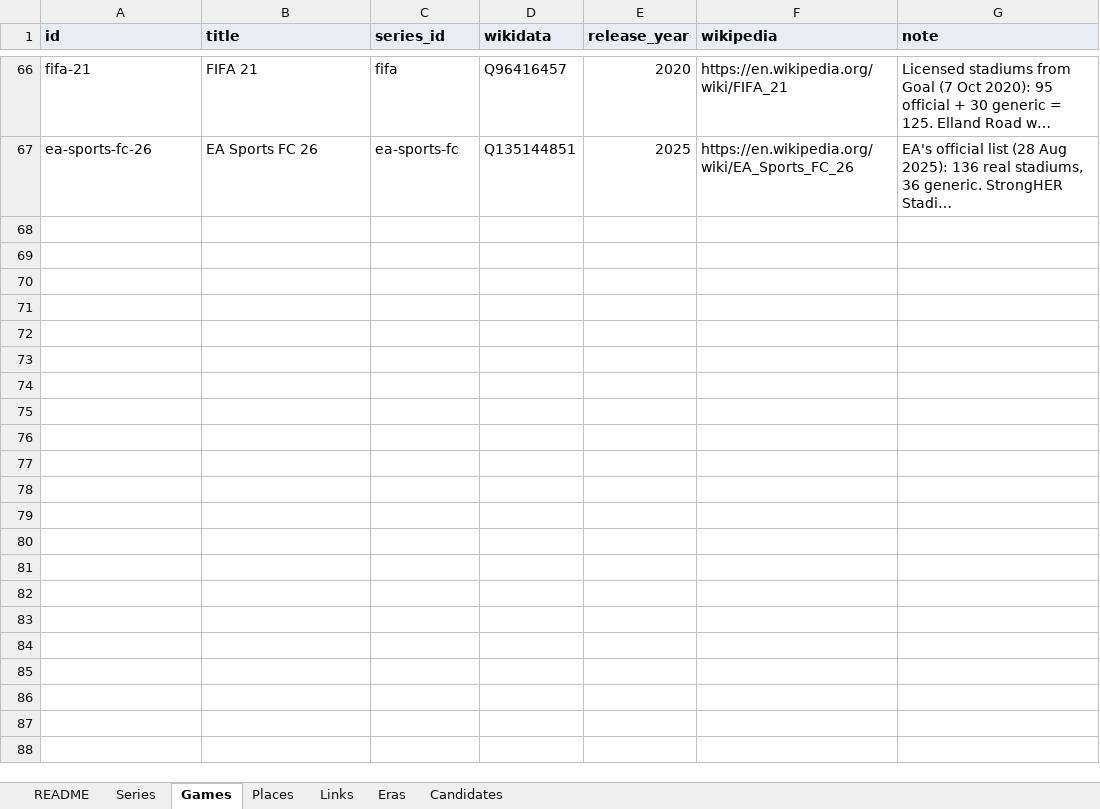
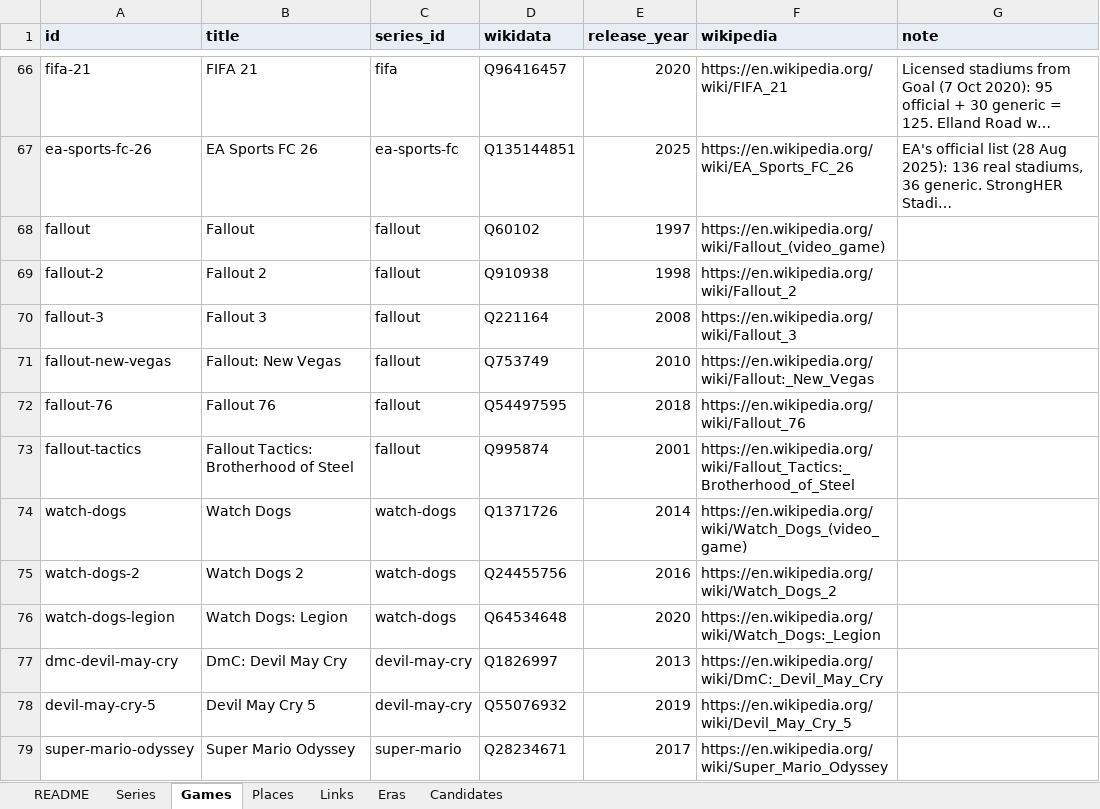
Before and after one commit to justice627/video-game-atlas, an Excel workbook: data/atlas.xlsx, sheet Games, drawn as a sheet; only a part is shown, gaps mark what is left out; long unchanged cells end in …; values as stored, in another font and other column widths than the file's, no borders; the diff covers the shown part only; the diff names each change by its address in the sheet, - before the commit and + after, or states it on an @@ line.

```diff
--- a/data/atlas.xlsx (sheet Games)
+++ b/data/atlas.xlsx (sheet Games)
+row 68: fallout | Fallout | fallout | Q60102 | 1997 | https://en.wikipedia.org/wiki/Fallout_(video_game)
+row 69: fallout-2 | Fallout 2 | fallout | Q910938 | 1998 | https://en.wikipedia.org/wiki/Fallout_2
+row 70: fallout-3 | Fallout 3 | fallout | Q221164 | 2008 | https://en.wikipedia.org/wiki/Fallout_3
+row 71: fallout-new-vegas | Fallout: New Vegas | fallout | Q753749 | 2010 | https://en.wikipedia.org/wiki/Fallout:_New_Vegas
+row 72: fallout-76 | Fallout 76 | fallout | Q54497595 | 2018 | https://en.wikipedia.org/wiki/Fallout_76
+row 73: fallout-tactics | Fallout Tactics: Brotherhood of Steel | fallout | Q995874 | 2001 | https://en.wikipedia.org/wiki/Fallout_Tactics:_Brotherhood_of_Steel
+row 74: watch-dogs | Watch Dogs | watch-dogs | Q1371726 | 2014 | https://en.wikipedia.org/wiki/Watch_Dogs_(video_game)
+row 75: watch-dogs-2 | Watch Dogs 2 | watch-dogs | Q24455756 | 2016 | https://en.wikipedia.org/wiki/Watch_Dogs_2
+row 76: watch-dogs-legion | Watch Dogs: Legion | watch-dogs | Q64534648 | 2020 | https://en.wikipedia.org/wiki/Watch_Dogs:_Legion
+row 77: dmc-devil-may-cry | DmC: Devil May Cry | devil-may-cry | Q1826997 | 2013 | https://en.wikipedia.org/wiki/DmC:_Devil_May_Cry
+row 78: devil-may-cry-5 | Devil May Cry 5 | devil-may-cry | Q55076932 | 2019 | https://en.wikipedia.org/wiki/Devil_May_Cry_5
+row 79: super-mario-odyssey | Super Mario Odyssey | super-mario | Q28234671 | 2017 | https://en.wikipedia.org/wiki/Super_Mario_Odyssey
```
Also changed, not shown: 12 added rows elsewhere in this sheet, sheet Links, sheet Places, sheet Candidates, sheet Series, 5 other files.
